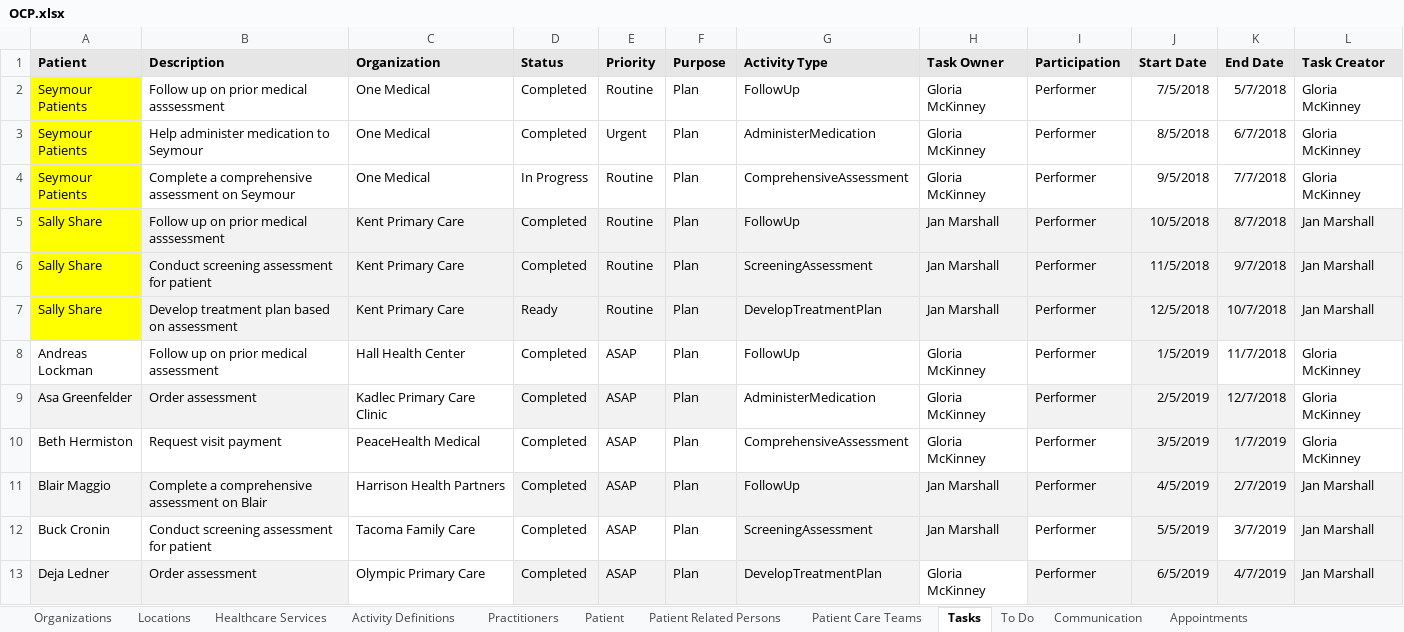
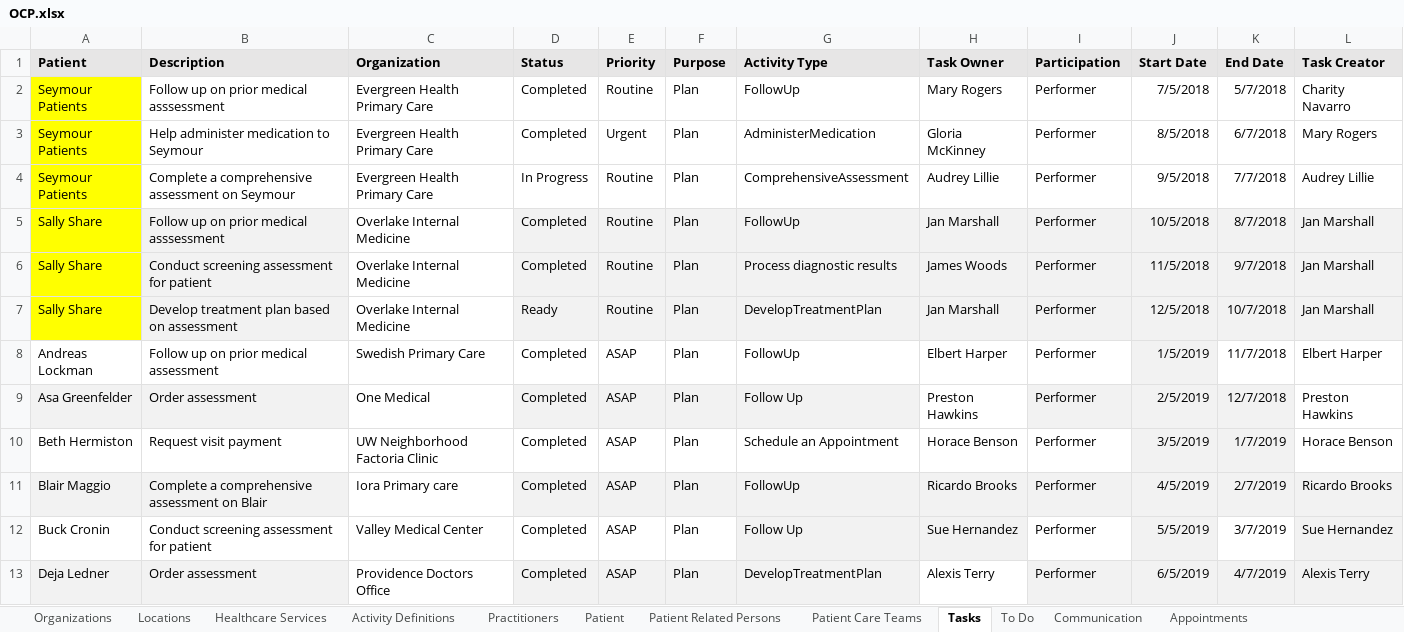
Before and after one commit to cindylifeier/ocp-test-data, an Excel workbook: src/main/resources/OCP.xlsx, sheet Tasks, drawn as a sheet; only a part is shown; values as stored, in another font and other column widths than the file's, no borders; the diff covers the shown part only; the diff names each change by its address in the sheet, - before the commit and + after, or states it on an @@ line.

Commit message:
update task and activity definitions with proper organization and practitioner details
20585 - Upload data into QA environment - Full set

```diff
--- a/src/main/resources/OCP.xlsx (sheet Tasks)
+++ b/src/main/resources/OCP.xlsx (sheet Tasks)
-C2:C4 (Organization): One Medical
+C2:C4 (Organization): Evergreen Health Primary Care
-H2 (Task Owner): Gloria McKinney
+H2 (Task Owner): Mary Rogers
-L2 (Task Creator): Gloria McKinney
+L2 (Task Creator): Charity Navarro
-L3 (Task Creator): Gloria McKinney
+L3 (Task Creator): Mary Rogers
-H4 (Task Owner): Gloria McKinney
+H4 (Task Owner): Audrey Lillie
-L4 (Task Creator): Gloria McKinney
+L4 (Task Creator): Audrey Lillie
-C5:C7 (Organization): Kent Primary Care
+C5:C7 (Organization): Overlake Internal Medicine
-C5:C7 fill: #F2F2F2
+C5:C7 fill: none
-G6 (Activity Type): ScreeningAssessment
+G6 (Activity Type): Process diagnostic results
-H6 (Task Owner): Jan Marshall
+H6 (Task Owner): James Woods
-C8 (Organization): Hall Health Center
+C8 (Organization): Swedish Primary Care
-H8 (Task Owner): Gloria McKinney
+H8 (Task Owner): Elbert Harper
-L8 (Task Creator): Gloria McKinney
+L8 (Task Creator): Elbert Harper
-C9 (Organization): Kadlec Primary Care Clinic
+C9 (Organization): One Medical
-G9 (Activity Type): AdministerMedication
+G9 (Activity Type): Follow Up
-G9 fill: none
+G9 fill: #F2F2F2
-H9 (Task Owner): Gloria McKinney
+H9 (Task Owner): Preston Hawkins
-L9 (Task Creator): Gloria McKinney
+L9 (Task Creator): Preston Hawkins
-C10 (Organization): PeaceHealth Medical
+C10 (Organization): UW Neighborhood Factoria Clinic
-G10 (Activity Type): ComprehensiveAssessment
+G10 (Activity Type): Schedule an Appointment
-H10 (Task Owner): Gloria McKinney
+H10 (Task Owner): Horace Benson
-L10 (Task Creator): Gloria McKinney
+L10 (Task Creator): Horace Benson
-C11 (Organization): Harrison Health Partners
+C11 (Organization): Iora Primary care
-H11 (Task Owner): Jan Marshall
+H11 (Task Owner): Ricardo Brooks
-L11 (Task Creator): Jan Marshall
+L11 (Task Creator): Ricardo Brooks
-C12 (Organization): Tacoma Family Care
+C12 (Organization): Valley Medical Center
-G12 (Activity Type): ScreeningAssessment
+G12 (Activity Type): Follow Up
-H12 (Task Owner): Jan Marshall
+H12 (Task Owner): Sue Hernandez
-L12 (Task Creator): Jan Marshall
+L12 (Task Creator): Sue Hernandez
-C13 (Organization): Olympic Primary Care
+C13 (Organization): Providence Doctors Office
-H13 (Task Owner): Gloria McKinney
+H13 (Task Owner): Alexis Terry
-L13 (Task Creator): Jan Marshall
+L13 (Task Creator): Alexis Terry
```
Also changed, not shown: 6 edited cells elsewhere in this sheet, sheet Activity Definitions, sheet Practitioners, sheet Patient.
